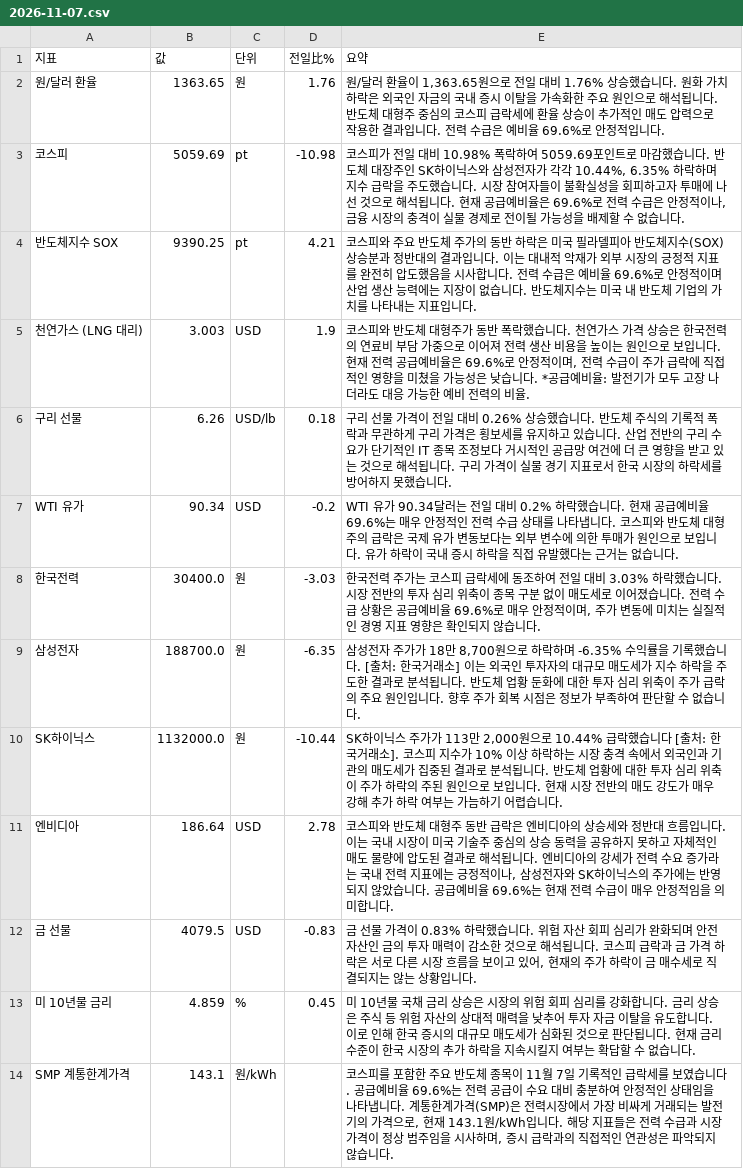
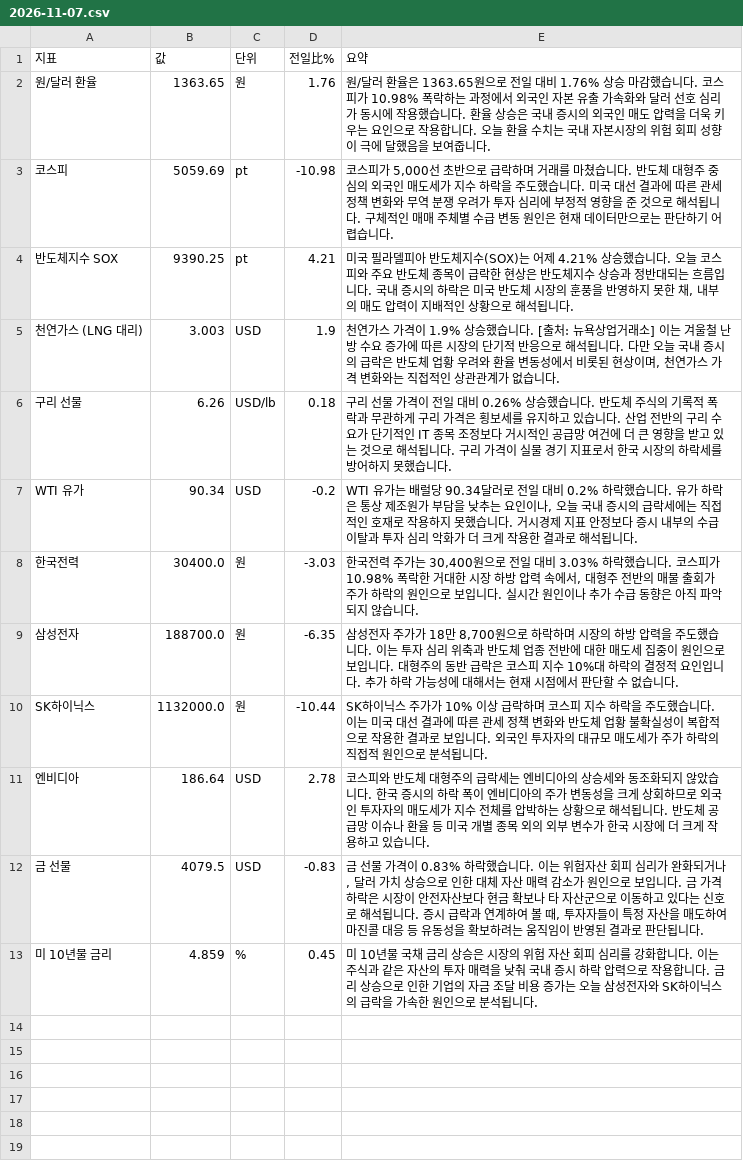
Before and after one commit to baehongcheol21-lab/info-board, a CSV file: exports/2026-11-07.csv, drawn as a sheet.

```diff
--- a/exports/2026-11-07.csv
+++ b/exports/2026-11-07.csv
@@ -1,14 +1,13 @@
 지표,값,단위,전일比%,요약
-원/달러 환율,1363.65,원,1.76,"원/달러 환율이 1,363.65원으로 전일 대비 1.76% 상승했습니다.  원화 가치 하락은 외국인 자금의 국내 증시 이탈을 가속화한 주요 원인으로 해석됩니다. 반도체 대형주 중심의 코스피 급락세에 환율 상승이 추가적인 매도 압력으로 작용한 결과입니다. 전력 수급은 예비율 69.6%로 안정적입니다."
-코스피,5059.69,pt,-10.98,"코스피가 전일 대비 10.98% 폭락하여 5059.69포인트로 마감했습니다. 반도체 대장주인 SK하이닉스와 삼성전자가 각각 10.44%, 6.35% 하락하며 지수 급락을 주도했습니다. 시장 참여자들이 불확실성을 회피하고자 투매에 나선 것으로 해석됩니다. 현재 공급예비율은 69.6%로 전력 수급은 안정적이나, 금융 시장의 충격이 실물 경제로 전이될 가능성을 배제할 수 없습니다."
-반도체지수 SOX,9390.25,pt,4.21,코스피와 주요 반도체 주가의 동반 하락은 미국 필라델피아 반도체지수(SOX) 상승분과 정반대의 결과입니다. 이는 대내적 악재가 외부 시장의 긍정적 지표를 완전히 압도했음을 시사합니다. 전력 수급은 예비율 69.6%로 안정적이며 산업 생산 능력에는 지장이 없습니다. 반도체지수는 미국 내 반도체 기업의 가치를 나타내는 지표입니다.
-천연가스 (LNG 대리),3.003,USD,1.9,"코스피와 반도체 대형주가 동반 폭락했습니다. 천연가스 가격 상승은 한국전력의 연료비 부담 가중으로 이어져 전력 생산 비용을 높이는 원인으로 보입니다. 현재 전력 공급예비율은 69.6%로 안정적이며, 전력 수급이 주가 급락에 직접적인 영향을 미쳤을 가능성은 낮습니다. *공급예비율: 발전기가 모두 고장 나더라도 대응 가능한 예비 전력의 비율."
+원/달러 환율,1363.65,원,1.76,원/달러 환율은 1363.65원으로 전일 대비 1.76% 상승 마감했습니다.   코스피가 10.98% 폭락하는 과정에서 외국인 자본 유출 가속화와 달러 선호 심리가 동시에 작용했습니다. 환율 상승은 국내 증시의 외국인 매도 압력을 더욱 키우는 요인으로 작용합니다. 오늘 환율 수치는 국내 자본시장의 위험 회피 성향이 극에 달했음을 보여줍니다.
+코스피,5059.69,pt,-10.98,"코스피가 5,000선 초반으로 급락하며 거래를 마쳤습니다. 반도체 대형주 중심의 외국인 매도세가 지수 하락을 주도했습니다. 미국 대선 결과에 따른 관세 정책 변화와 무역 분쟁 우려가 투자 심리에 부정적 영향을 준 것으로 해석됩니다. 구체적인 매매 주체별 수급 변동 원인은 현재 데이터만으로는 판단하기 어렵습니다."
+반도체지수 SOX,9390.25,pt,4.21,"미국 필라델피아 반도체지수(SOX)는 어제 4.21% 상승했습니다. 오늘 코스피와 주요 반도체 종목이 급락한 현상은 반도체지수 상승과 정반대되는 흐름입니다. 국내 증시의 하락은 미국 반도체 시장의 훈풍을 반영하지 못한 채, 내부의 매도 압력이 지배적인 상황으로 해석됩니다."
+천연가스 (LNG 대리),3.003,USD,1.9,"천연가스 가격이 1.9% 상승했습니다. [출처: 뉴욕상업거래소]  이는 겨울철 난방 수요 증가에 따른 시장의 단기적 반응으로 해석됩니다. 다만 오늘 국내 증시의 급락은 반도체 업황 우려와 환율 변동성에서 비롯된 현상이며, 천연가스 가격 변화와는 직접적인 상관관계가 없습니다."
 구리 선물,6.26,USD/lb,0.18,구리 선물 가격이 전일 대비 0.26% 상승했습니다. 반도체 주식의 기록적 폭락과 무관하게 구리 가격은 횡보세를 유지하고 있습니다. 산업 전반의 구리 수요가 단기적인 IT 종목 조정보다 거시적인 공급망 여건에 더 큰 영향을 받고 있는 것으로 해석됩니다. 구리 가격이 실물 경기 지표로서 한국 시장의 하락세를 방어하지 못했습니다.
-WTI 유가,90.34,USD,-0.2,WTI 유가 90.34달러는 전일 대비 0.2% 하락했습니다.  현재 공급예비율 69.6%는 매우 안정적인 전력 수급 상태를 나타냅니다.  코스피와 반도체 대형주의 급락은 국제 유가 변동보다는 외부 변수에 의한 투매가 원인으로 보입니다.  유가 하락이 국내 증시 하락을 직접 유발했다는 근거는 없습니다.
-한국전력,30400.0,원,-3.03,"한국전력 주가는 코스피 급락세에 동조하여 전일 대비 3.03% 하락했습니다. 시장 전반의 투자 심리 위축이 종목 구분 없이 매도세로 이어졌습니다. 전력 수급 상황은 공급예비율 69.6%로 매우 안정적이며, 주가 변동에 미치는 실질적인 경영 지표 영향은 확인되지 않습니다."
-삼성전자,188700.0,원,-6.35,"삼성전자 주가가 18만 8,700원으로 하락하며 -6.35% 수익률을 기록했습니다. [출처: 한국거래소] 이는 외국인 투자자의 대규모 매도세가 지수 하락을 주도한 결과로 분석됩니다. 반도체 업황 둔화에 대한 투자 심리 위축이 주가 급락의 주요 원인입니다. 향후 주가 회복 시점은 정보가 부족하여 판단할 수 없습니다."
-SK하이닉스,1132000.0,원,-10.44,"SK하이닉스 주가가 113만 2,000원으로 10.44% 급락했습니다 [출처: 한국거래소]. 코스피 지수가 10% 이상 하락하는 시장 충격 속에서 외국인과 기관의 매도세가 집중된 결과로 분석됩니다. 반도체 업황에 대한 투자 심리 위축이 주가 하락의 주된 원인으로 보입니다. 현재 시장 전반의 매도 강도가 매우 강해 추가 하락 여부는 가늠하기 어렵습니다."
-엔비디아,186.64,USD,2.78,"코스피와 반도체 대형주 동반 급락은 엔비디아의 상승세와 정반대 흐름입니다. 이는 국내 시장이 미국 기술주 중심의 상승 동력을 공유하지 못하고 자체적인 매도 물량에 압도된 결과로 해석됩니다. 엔비디아의 강세가 전력 수요 증가라는 국내 전력 지표에는 긍정적이나, 삼성전자와 SK하이닉스의 주가에는 반영되지 않았습니다. 공급예비율 69.6%는 현재 전력 수급이 매우 안정적임을 의미합니다."
-금 선물,4079.5,USD,-0.83,"금 선물 가격이 0.83% 하락했습니다. 위험 자산 회피 심리가 완화되며 안전 자산인 금의 투자 매력이 감소한 것으로 해석됩니다. 코스피 급락과 금 가격 하락은 서로 다른 시장 흐름을 보이고 있어, 현재의 주가 하락이 금 매수세로 직결되지는 않는 상황입니다."
-미 10년물 금리,4.859,%,0.45,미 10년물 국채 금리 상승은 시장의 위험 회피 심리를 강화합니다. 금리 상승은 주식 등 위험 자산의 상대적 매력을 낮추어 투자 자금 이탈을 유도합니다. 이로 인해 한국 증시의 대규모 매도세가 심화된 것으로 판단됩니다. 현재 금리 수준이 한국 시장의 추가 하락을 지속시킬지 여부는 확답할 수 없습니다.
-SMP 계통한계가격,143.1,원/kWh,,"코스피를 포함한 주요 반도체 종목이 11월 7일 기록적인 급락세를 보였습니다.  공급예비율 69.6%는 전력 공급이 수요 대비 충분하여 안정적인 상태임을 나타냅니다.  계통한계가격(SMP)은 전력시장에서 가장 비싸게 거래되는 발전기의 가격으로, 현재 143.1원/kWh입니다.  해당 지표들은 전력 수급과 시장 가격이 정상 범주임을 시사하며, 증시 급락과의 직접적인 연관성은 파악되지 않습니다."
+WTI 유가,90.34,USD,-0.2,"WTI 유가는 배럴당 90.34달러로 전일 대비 0.2% 하락했습니다.   유가 하락은 통상 제조원가 부담을 낮추는 요인이나, 오늘 국내 증시의 급락세에는 직접적인 호재로 작용하지 못했습니다. 거시경제 지표 안정보다 증시 내부의 수급 이탈과 투자 심리 악화가 더 크게 작용한 결과로 해석됩니다."
+한국전력,30400.0,원,-3.03,"한국전력 주가는 30,400원으로 전일 대비 3.03% 하락했습니다.   코스피가 10.98% 폭락한 거대한 시장 하방 압력 속에서, 대형주 전반의 매물 출회가 주가 하락의 원인으로 보입니다.   실시간 원인이나 추가 수급 동향은 아직 파악되지 않습니다."
+삼성전자,188700.0,원,-6.35,"삼성전자 주가가 18만 8,700원으로 하락하며 시장의 하방 압력을 주도했습니다. 이는 투자 심리 위축과 반도체 업종 전반에 대한 매도세 집중이 원인으로 보입니다. 대형주의 동반 급락은 코스피 지수 10%대 하락의 결정적 요인입니다. 추가 하락 가능성에 대해서는 현재 시점에서 판단할 수 없습니다."
+SK하이닉스,1132000.0,원,-10.44,SK하이닉스 주가가 10% 이상 급락하며 코스피 지수 하락을 주도했습니다. 이는 미국 대선 결과에 따른 관세 정책 변화와 반도체 업황 불확실성이 복합적으로 작용한 결과로 보입니다. 외국인 투자자의 대규모 매도세가 주가 하락의 직접적 원인으로 분석됩니다.
+엔비디아,186.64,USD,2.78,코스피와 반도체 대형주의 급락세는 엔비디아의 상승세와 동조화되지 않았습니다. 한국 증시의 하락 폭이 엔비디아의 주가 변동성을 크게 상회하므로 외국인 투자자의 매도세가 지수 전체를 압박하는 상황으로 해석됩니다. 반도체 공급망 이슈나 환율 등 미국 개별 종목 외의 외부 변수가 한국 시장에 더 크게 작용하고 있습니다.
+금 선물,4079.5,USD,-0.83,"금 선물 가격이 0.83% 하락했습니다. 이는 위험자산 회피 심리가 완화되거나, 달러 가치 상승으로 인한 대체 자산 매력 감소가 원인으로 보입니다. 금 가격 하락은 시장이 안전자산보다 현금 확보나 타 자산군으로 이동하고 있다는 신호로 해석됩니다. 증시 급락과 연계하여 볼 때, 투자자들이 특정 자산을 매도하여 마진콜 대응 등 유동성을 확보하려는 움직임이 반영된 결과로 판단됩니다."
+미 10년물 금리,4.859,%,0.45,미 10년물 국채 금리 상승은 시장의 위험 자산 회피 심리를 강화합니다. 이는 주식과 같은 자산의 투자 매력을 낮춰 국내 증시 하락 압력으로 작용합니다. 금리 상승으로 인한 기업의 자금 조달 비용 증가는 오늘 삼성전자와 SK하이닉스의 급락을 가속한 원인으로 분석됩니다.
```
Also changed, not shown: 16 other files.
